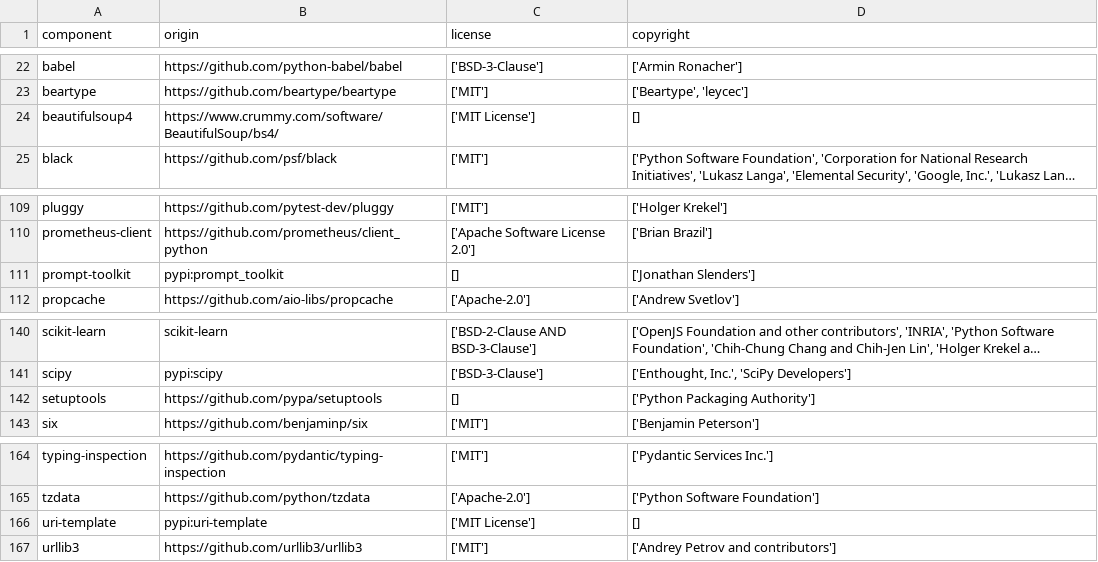
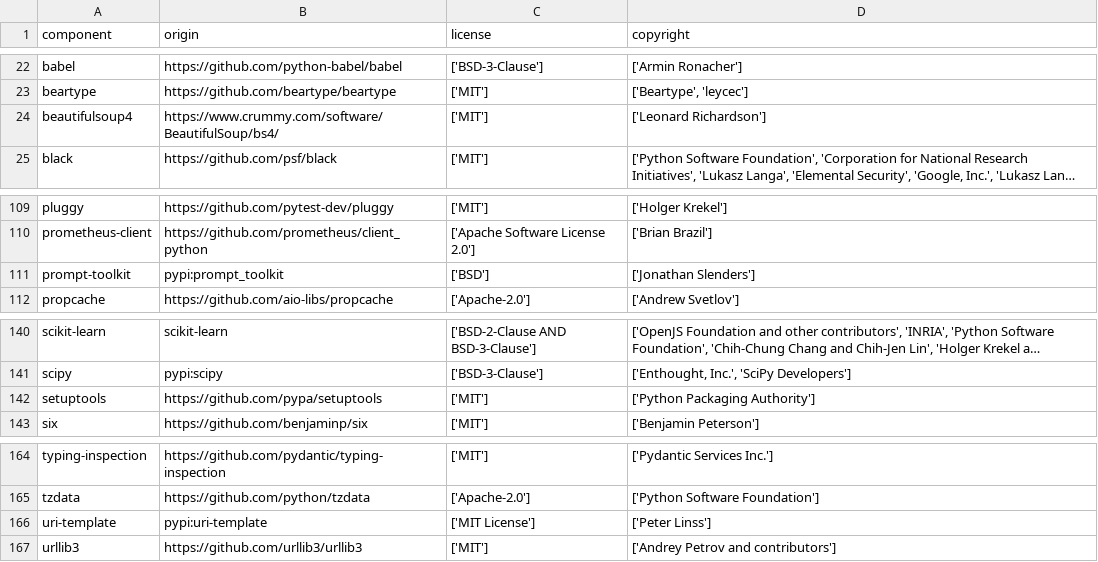
Before and after one commit to sunvod/toto, a CSV file: LICENSE-3rdparty.csv, drawn as a sheet; only a part is shown, gaps mark what is left out; long unchanged cells end in …; the diff names each change by its address in the sheet, - before the commit and + after, or states it on an @@ line.

Commit message:
Updates to LICENSE-3rdparty.csv

```diff
--- a/LICENSE-3rdparty.csv
+++ b/LICENSE-3rdparty.csv
-C24 (license): ['MIT License']
+C24 (license): ['MIT']
-D24 (copyright): []
+D24 (copyright): ['Leonard Richardson']
-C111 (license): []
+C111 (license): ['BSD']
-C142 (license): []
+C142 (license): ['MIT']
-D166 (copyright): []
+D166 (copyright): ['Peter Linss']
```
